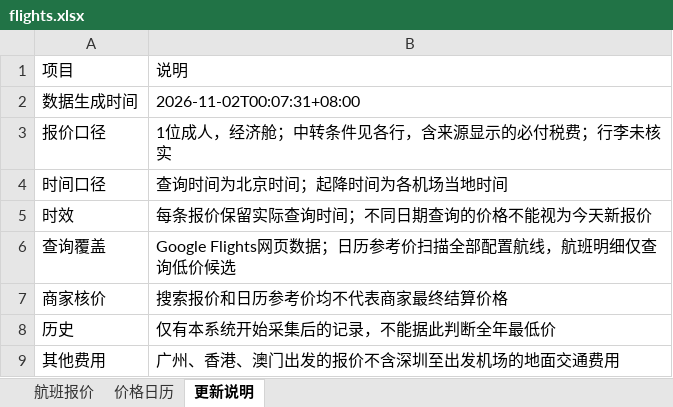
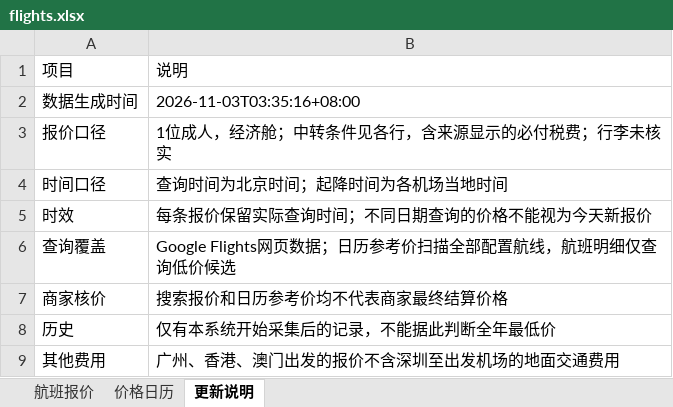
Before and after one commit to alfredzhenyu/flight-fares, an Excel workbook: flights.xlsx, sheet 更新说明, drawn as a sheet; values as stored, in another font and other column widths than the file's, no borders; the diff names each change by its address in the sheet, - before the commit and + after, or states it on an @@ line.

```diff
--- a/flights.xlsx (sheet 更新说明)
+++ b/flights.xlsx (sheet 更新说明)
-B2: 2026-11-02T00:07:31+08:00
+B2: 2026-11-03T03:35:16+08:00
```
Also changed, not shown: sheet 价格日历, sheet 航班报价, 1 other file.
